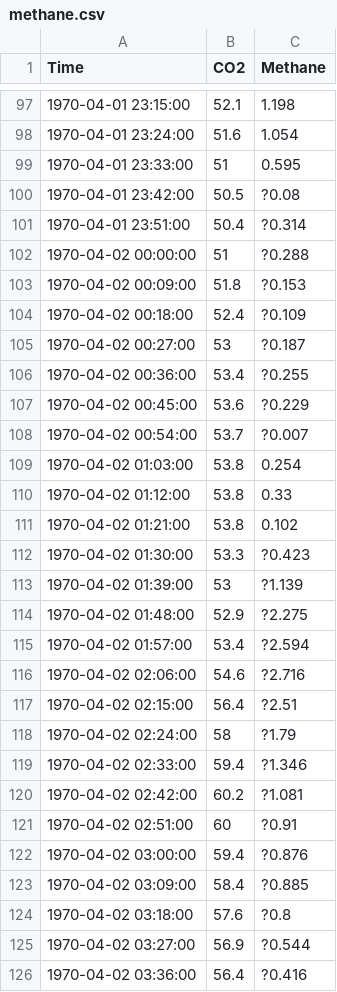
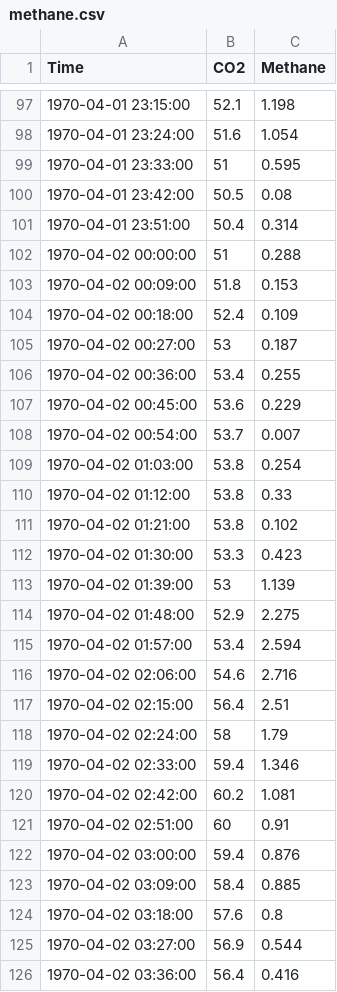
Before and after one commit to nmimoto/nmimoto.github.io, a CSV file: datasets/methane.csv, drawn as a sheet; only a part is shown, gaps mark what is left out; the diff covers the shown part only.

Commit message:
Update methane.csv

```diff
--- a/datasets/methane.csv
+++ b/datasets/methane.csv
@@ -99,11 +99,11 @@
 "1970-04-01 23:33:00",51,0.595
-"1970-04-01 23:42:00",50.5,?0.08
-"1970-04-01 23:51:00",50.4,?0.314
-"1970-04-02 00:00:00",51,?0.288
-"1970-04-02 00:09:00",51.8,?0.153
-"1970-04-02 00:18:00",52.4,?0.109
-"1970-04-02 00:27:00",53,?0.187
-"1970-04-02 00:36:00",53.4,?0.255
-"1970-04-02 00:45:00",53.6,?0.229
-"1970-04-02 00:54:00",53.7,?0.007
+"1970-04-01 23:42:00",50.5,0.08
+"1970-04-01 23:51:00",50.4,0.314
+"1970-04-02 00:00:00",51,0.288
+"1970-04-02 00:09:00",51.8,0.153
+"1970-04-02 00:18:00",52.4,0.109
+"1970-04-02 00:27:00",53,0.187
+"1970-04-02 00:36:00",53.4,0.255
+"1970-04-02 00:45:00",53.6,0.229
+"1970-04-02 00:54:00",53.7,0.007
 "1970-04-02 01:03:00",53.8,0.254
@@ -111,16 +111,16 @@
 "1970-04-02 01:21:00",53.8,0.102
-"1970-04-02 01:30:00",53.3,?0.423
-"1970-04-02 01:39:00",53,?1.139
-"1970-04-02 01:48:00",52.9,?2.275
-"1970-04-02 01:57:00",53.4,?2.594
-"1970-04-02 02:06:00",54.6,?2.716
-"1970-04-02 02:15:00",56.4,?2.51
-"1970-04-02 02:24:00",58,?1.79
-"1970-04-02 02:33:00",59.4,?1.346
-"1970-04-02 02:42:00",60.2,?1.081
-"1970-04-02 02:51:00",60,?0.91
-"1970-04-02 03:00:00",59.4,?0.876
-"1970-04-02 03:09:00",58.4,?0.885
-"1970-04-02 03:18:00",57.6,?0.8
-"1970-04-02 03:27:00",56.9,?0.544
-"1970-04-02 03:36:00",56.4,?0.416
+"1970-04-02 01:30:00",53.3,0.423
+"1970-04-02 01:39:00",53,1.139
+"1970-04-02 01:48:00",52.9,2.275
+"1970-04-02 01:57:00",53.4,2.594
+"1970-04-02 02:06:00",54.6,2.716
+"1970-04-02 02:15:00",56.4,2.51
+"1970-04-02 02:24:00",58,1.79
+"1970-04-02 02:33:00",59.4,1.346
+"1970-04-02 02:42:00",60.2,1.081
+"1970-04-02 02:51:00",60,0.91
+"1970-04-02 03:00:00",59.4,0.876
+"1970-04-02 03:09:00",58.4,0.885
+"1970-04-02 03:18:00",57.6,0.8
+"1970-04-02 03:27:00",56.9,0.544
+"1970-04-02 03:36:00",56.4,0.416
```
Also changed, not shown: 122 edited cells elsewhere in this file.
